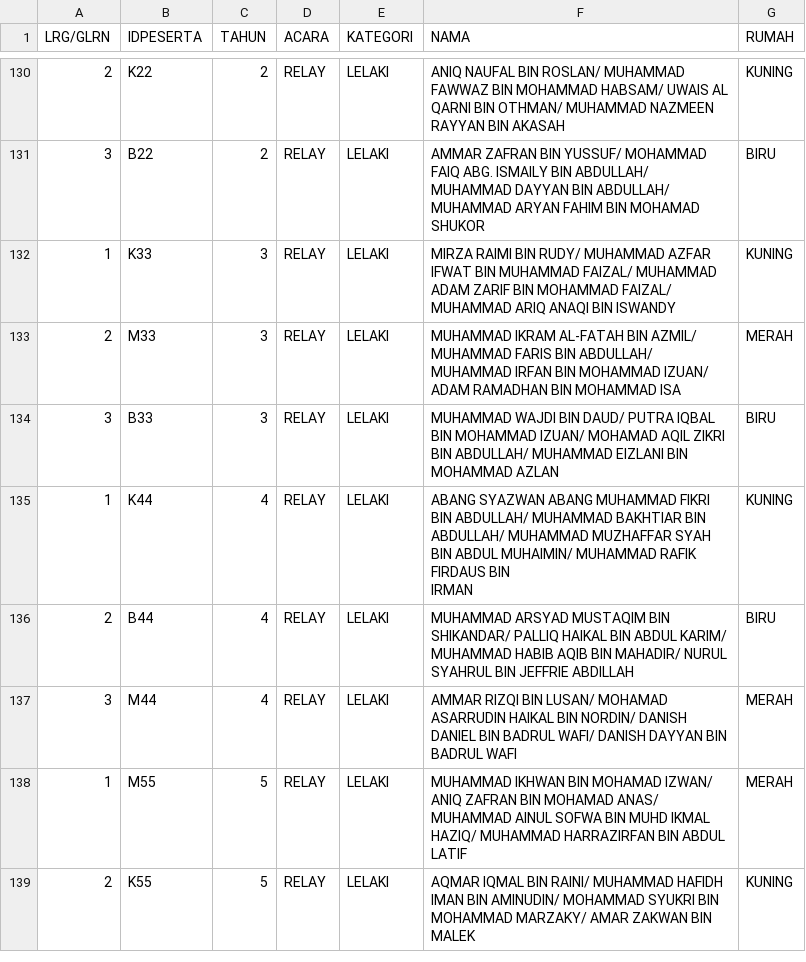
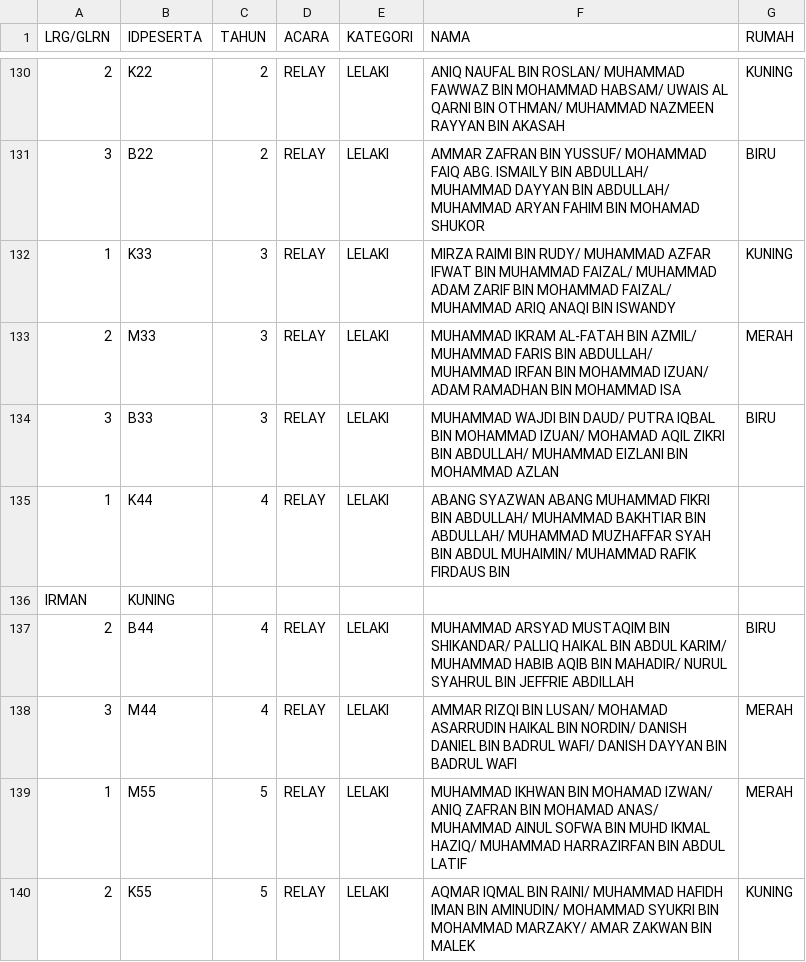
Before and after one commit to skabanggesa/kot2025buku, a CSV file: peserta.csv, drawn as a sheet; only a part is shown, gaps mark what is left out; ↵ is a line break in a cell; the diff names each change by its address in the sheet, - before the commit and + after, or states it on an @@ line.

Commit message:
Update peserta.csv

```diff
--- a/peserta.csv
+++ b/peserta.csv
-F135 (NAMA): …FIRDAUS BIN ↵ IRMAN
+F135 (NAMA): …FIRDAUS BIN
-G135 (RUMAH): KUNING
+G135 (RUMAH): (empty)
+row 136: IRMAN | KUNING
```
